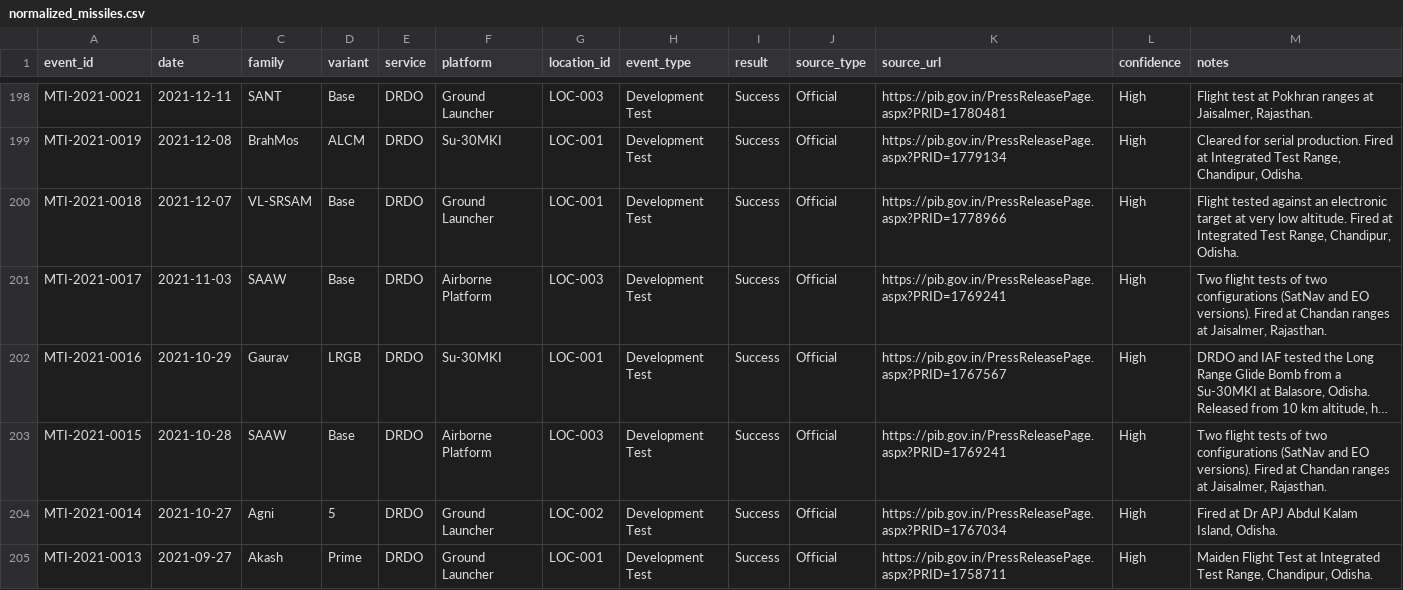
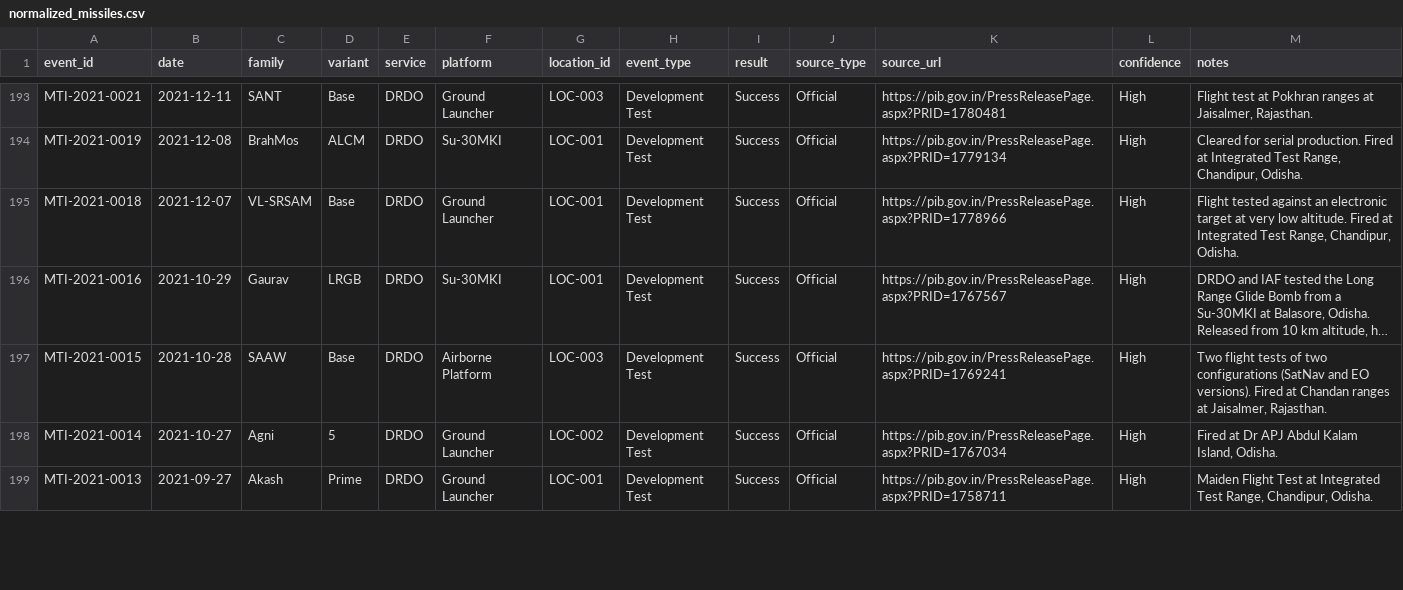
Before and after one commit to SIERRA711/indian-missile-test-tracker, a CSV file: normalized_missiles.csv, drawn as a sheet; only a part is shown, gaps mark what is left out; long unchanged cells end in …; the diff covers the shown part only; the diff names each change by its address in the sheet, - before the commit and + after, or states it on an @@ line.

Commit message:
Fix missile tracker data: dedupe events, assign missing IDs, clean platform/service

```diff
--- a/normalized_missiles.csv
+++ b/normalized_missiles.csv
-row 201: MTI-2021-0017 | 2021-11-03 | SAAW | Base | DRDO | Airborne Platform | LOC-003 | Development Test | Success | Official | https://pib.gov.in/PressReleasePage.aspx?PRID=1769241 | High | Two flight tests of two configurations (SatNav and EO versions). Fired at Chandan ranges at Jaisalmer, Rajasthan.
```
Also changed, not shown: 5 removed rows and 23 edited cells elsewhere in this file, 1 other file.
